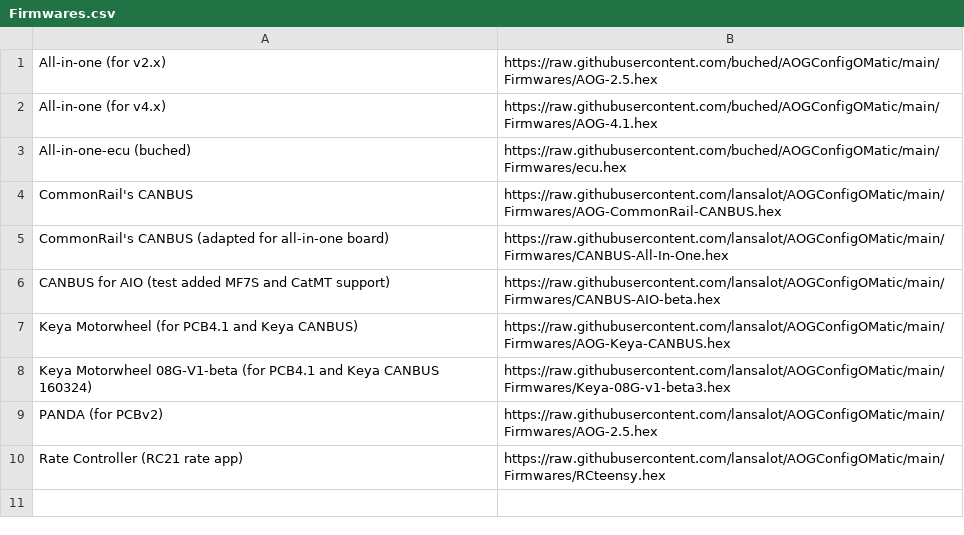
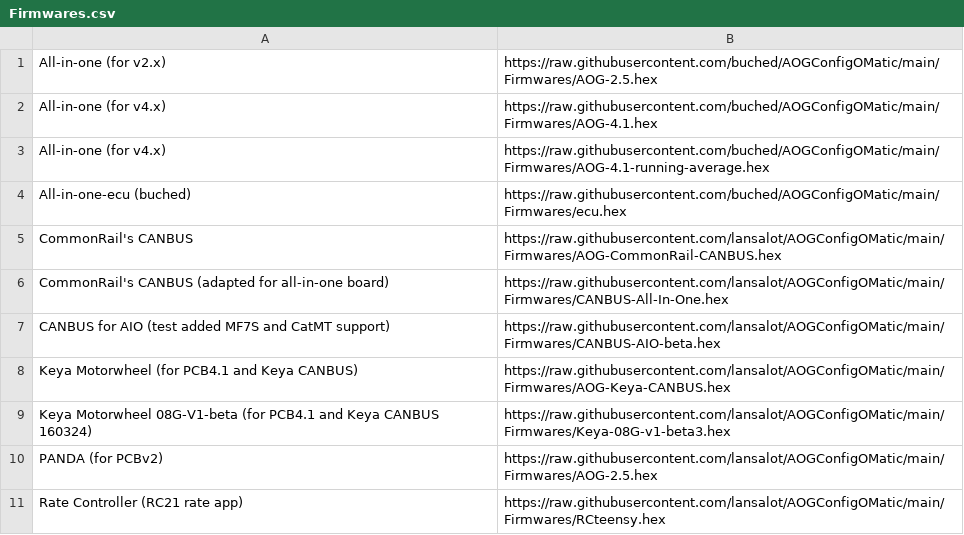
Before and after one commit to buched/AOGConfigOMatic, a CSV file: Firmwares.csv, drawn as a sheet.

Commit message:
Update Firmwares.csv

```diff
--- a/Firmwares.csv
+++ b/Firmwares.csv
@@ -2,2 +2,3 @@
 All-in-one (for v4.x),https://raw.githubusercontent.com/buched/AOGConfigOMatic/main/Firmwares/AOG-4.1.hex
+All-in-one (for v4.x),https://raw.githubusercontent.com/buched/AOGConfigOMatic/main/Firmwares/AOG-4.1-running-average.hex
 All-in-one-ecu (buched),https://raw.githubusercontent.com/buched/AOGConfigOMatic/main/Firmwares/ecu.hex
```
